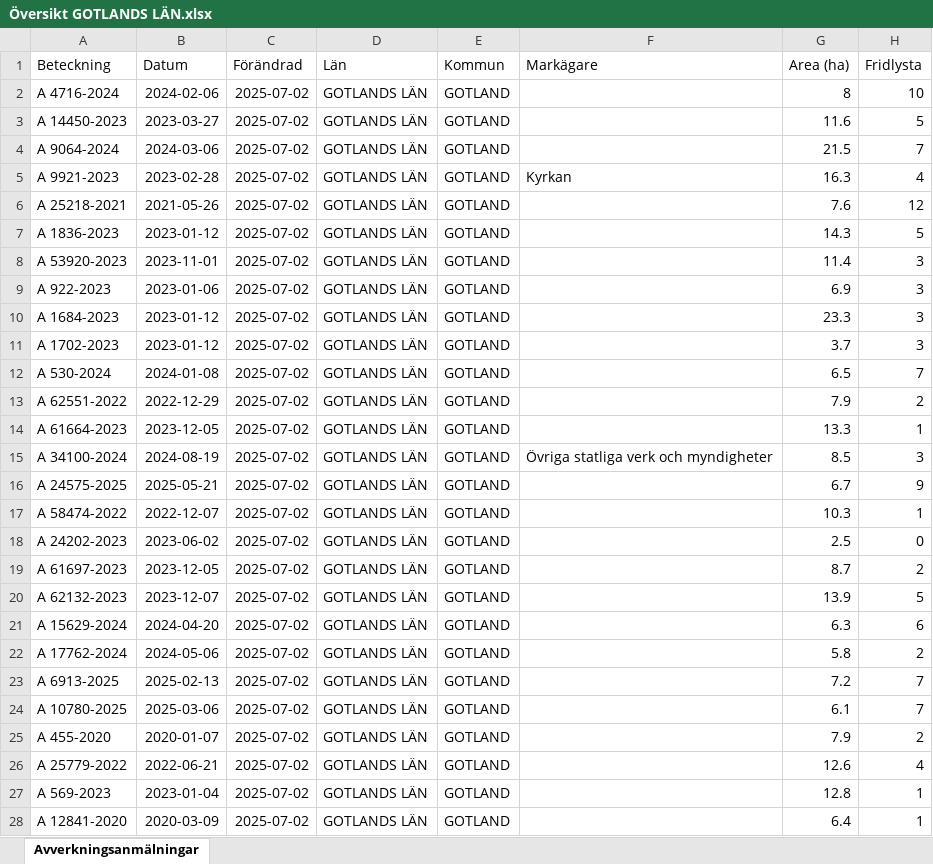
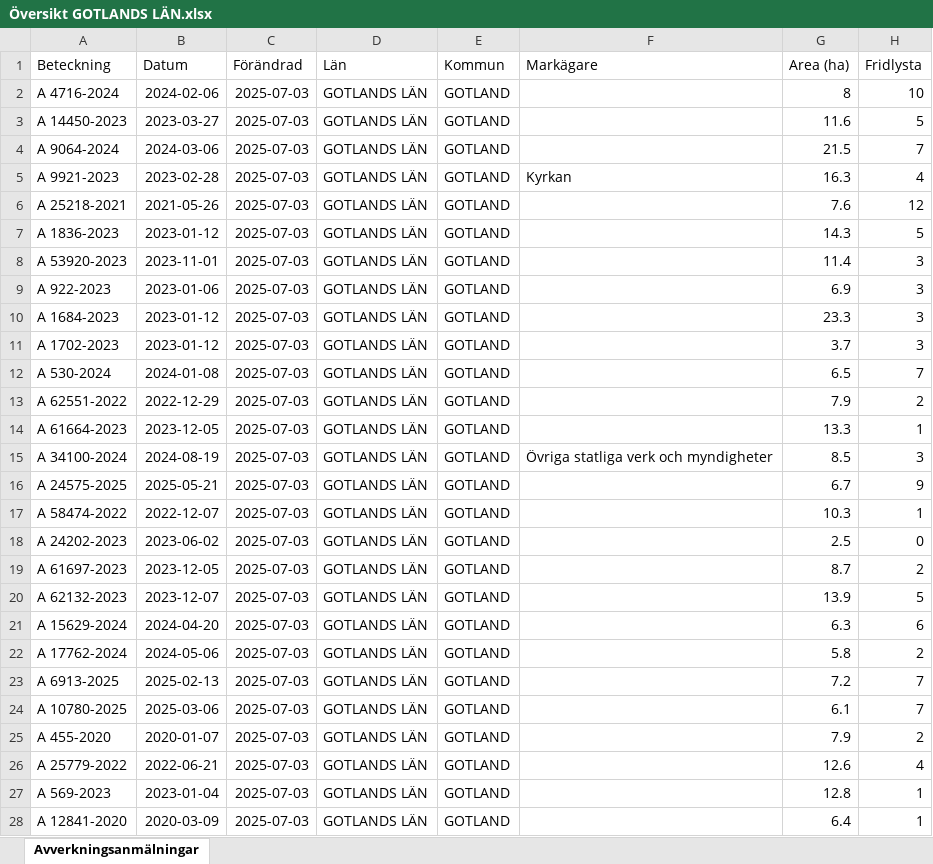
Before and after one commit to klasma/Logging_09, an Excel workbook: Översikt GOTLANDS LÄN.xlsx, sheet Avverkningsanmälningar, drawn as a sheet; only a part is shown; values as stored, in another font and other column widths than the file's, no borders; the diff covers the shown part only; the diff names each change by its address in the sheet, - before the commit and + after, or states it on an @@ line.

```diff
--- a/Översikt GOTLANDS LÄN.xlsx (sheet Avverkningsanmälningar)
+++ b/Översikt GOTLANDS LÄN.xlsx (sheet Avverkningsanmälningar)
-C2:C28 (Förändrad): 2025-07-02
+C2:C28 (Förändrad): 2025-07-03
```
Also changed, not shown: 7 added rows, 4 removed rows and 1130 edited cells elsewhere in this sheet, 1 other file.
